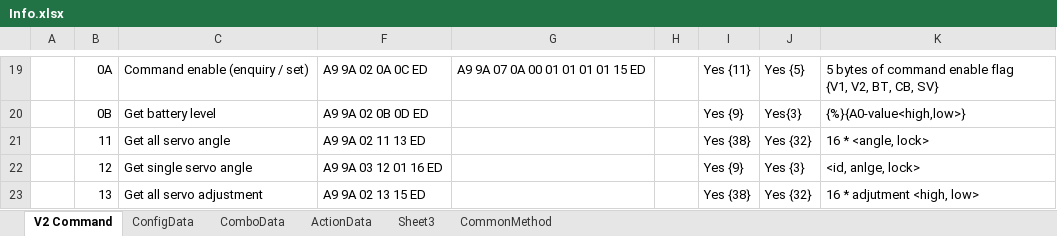
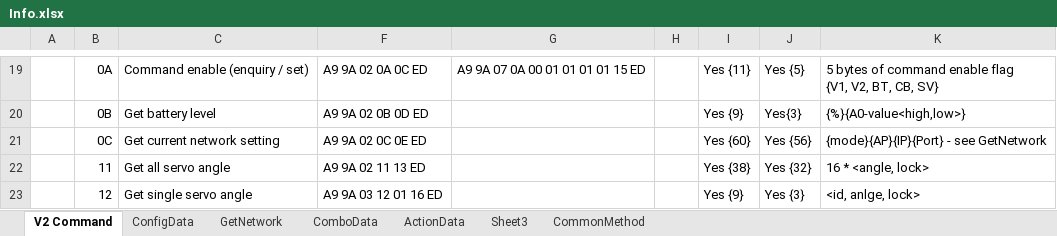
Before and after one commit to Super169/RobotControl, an Excel workbook: info/Info.xlsx, sheet V2 Command, drawn as a sheet; only a part is shown, gaps mark what is left out; the shorter side is filled out with more unchanged rows; values as stored, in another font and other column widths than the file's, no borders; the diff names each change by its address in the sheet, - before the commit and + after, or states it on an @@ line.

Commit message:
New feature to GetNetwork

```diff
--- a/info/Info.xlsx (sheet V2 Command)
+++ b/info/Info.xlsx (sheet V2 Command)
+sheet tab: GetNetwork
+row 21:  | 0C | Get current network setting | A9 9A 02 0C 0E ED |  |  | Yes {60} | Yes {56} | {mode}{AP}{IP}{Port} - see GetNetwork
```
Also changed, not shown: 6 other files.
